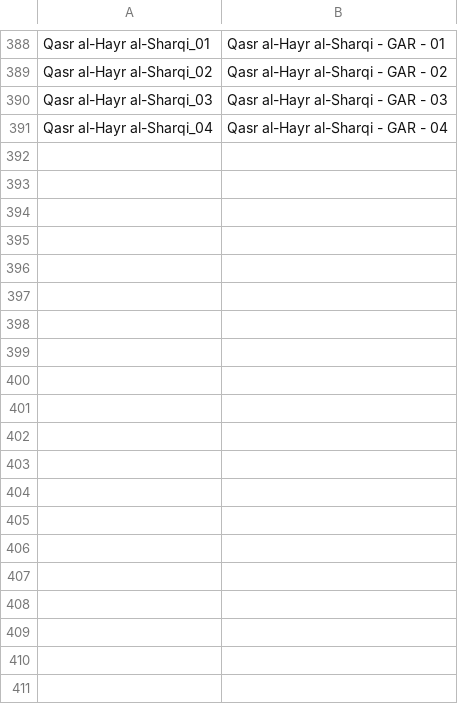
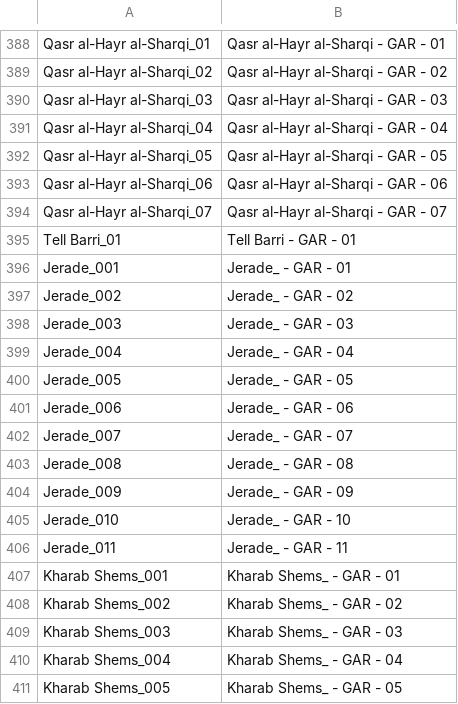
Before and after one commit to Wikimedia-Sverige/GAR_Syria_2016-06, a CSV file: filenames_mapping.csv, drawn as a sheet; only a part is shown, gaps mark what is left out; the diff covers the shown part only; the diff names each change by its address in the sheet, - before the commit and + after, or states it on an @@ line.

Commit message:
Added filenames mapping

```diff
--- a/filenames_mapping.csv
+++ b/filenames_mapping.csv
+row 392: Qasr al-Hayr al-Sharqi_05 | Qasr al-Hayr al-Sharqi - GAR - 05
+row 393: Qasr al-Hayr al-Sharqi_06 | Qasr al-Hayr al-Sharqi - GAR - 06
+row 394: Qasr al-Hayr al-Sharqi_07 | Qasr al-Hayr al-Sharqi - GAR - 07
+row 395: Tell Barri_01 | Tell Barri - GAR - 01
+row 396: Jerade_001 | Jerade_ - GAR - 01
+row 397: Jerade_002 | Jerade_ - GAR - 02
+row 398: Jerade_003 | Jerade_ - GAR - 03
+row 399: Jerade_004 | Jerade_ - GAR - 04
+row 400: Jerade_005 | Jerade_ - GAR - 05
+row 401: Jerade_006 | Jerade_ - GAR - 06
+row 402: Jerade_007 | Jerade_ - GAR - 07
+row 403: Jerade_008 | Jerade_ - GAR - 08
+row 404: Jerade_009 | Jerade_ - GAR - 09
+row 405: Jerade_010 | Jerade_ - GAR - 10
+row 406: Jerade_011 | Jerade_ - GAR - 11
+row 407: Kharab Shems_001 | Kharab Shems_ - GAR - 01
+row 408: Kharab Shems_002 | Kharab Shems_ - GAR - 02
+row 409: Kharab Shems_003 | Kharab Shems_ - GAR - 03
+row 410: Kharab Shems_004 | Kharab Shems_ - GAR - 04
+row 411: Kharab Shems_005 | Kharab Shems_ - GAR - 05
```
Also changed, not shown: 16 added rows elsewhere in this file, 1 other file.
